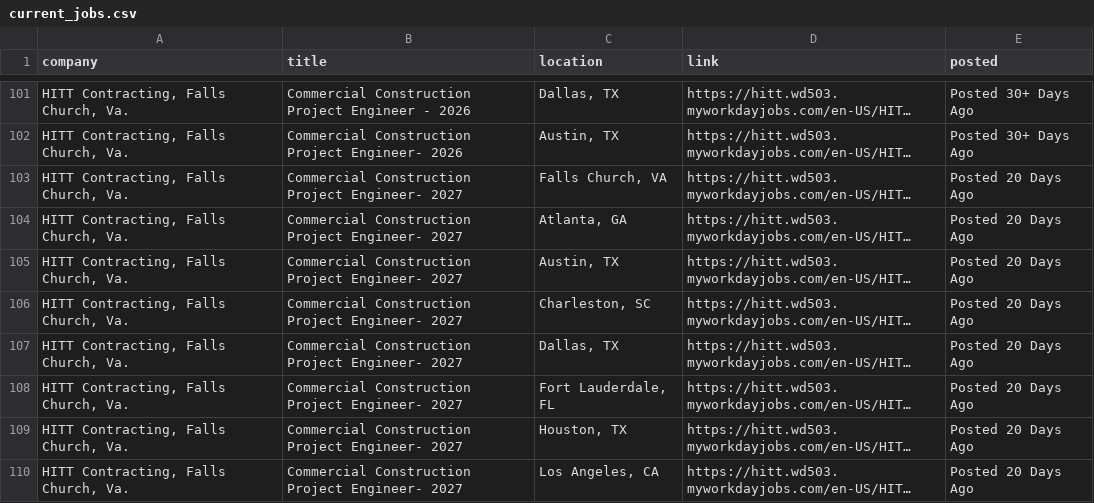
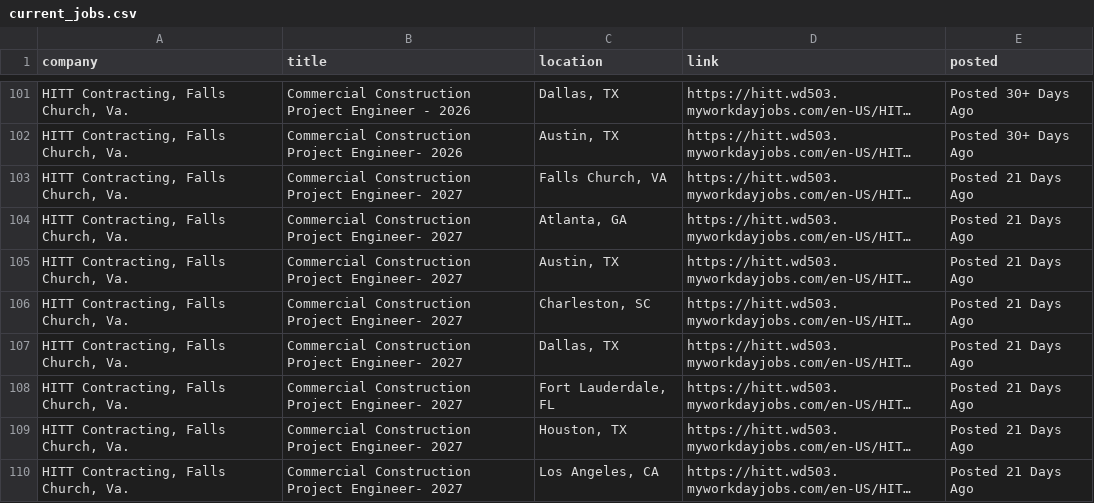
Before and after one commit to harsha271199/jp, a CSV file: current_jobs.csv, drawn as a sheet; only a part is shown, gaps mark what is left out; long unchanged cells end in …; the diff covers the shown part only; the diff names each change by its address in the sheet, - before the commit and + after, or states it on an @@ line.

```diff
--- a/current_jobs.csv
+++ b/current_jobs.csv
-E103:E110 (posted): Posted 20 Days Ago
+E103:E110 (posted): Posted 21 Days Ago
```
Also changed, not shown: 2 added rows, 6 removed rows and 58 edited cells elsewhere in this file, source_health.csv.
